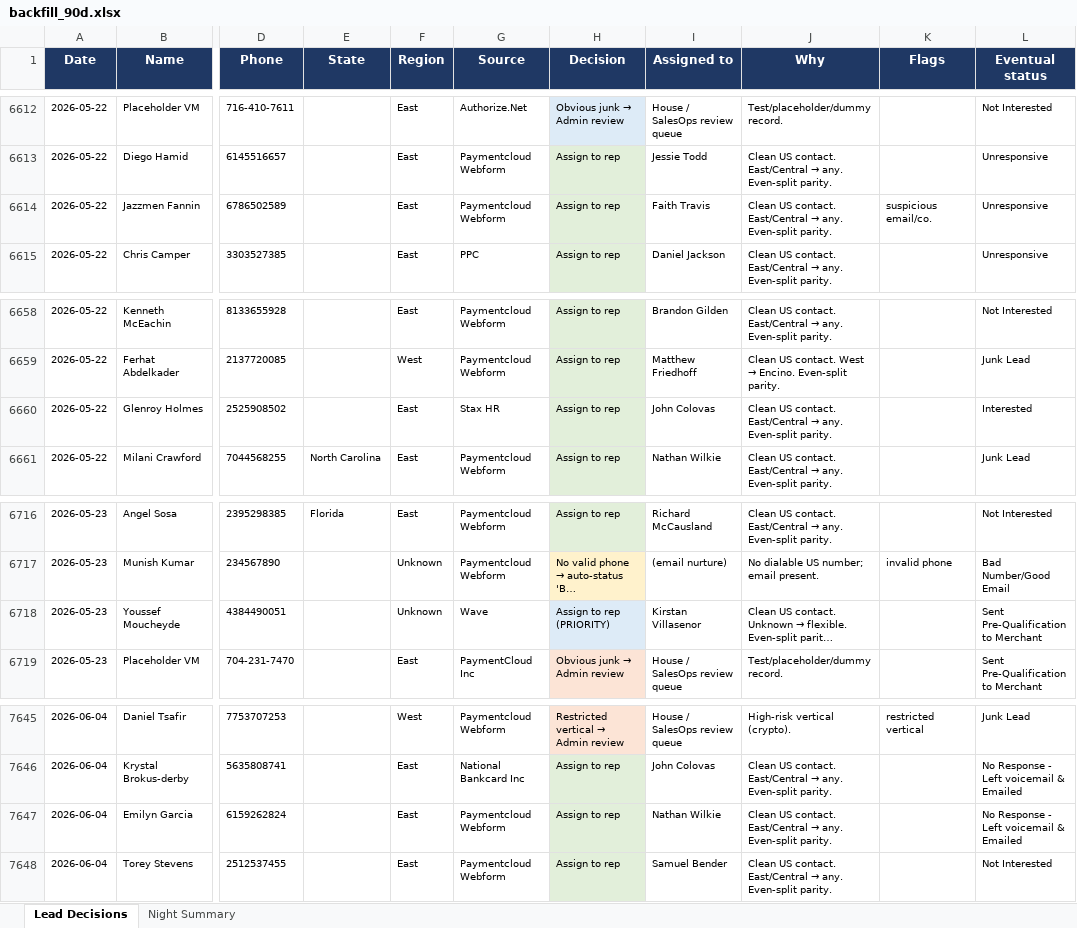
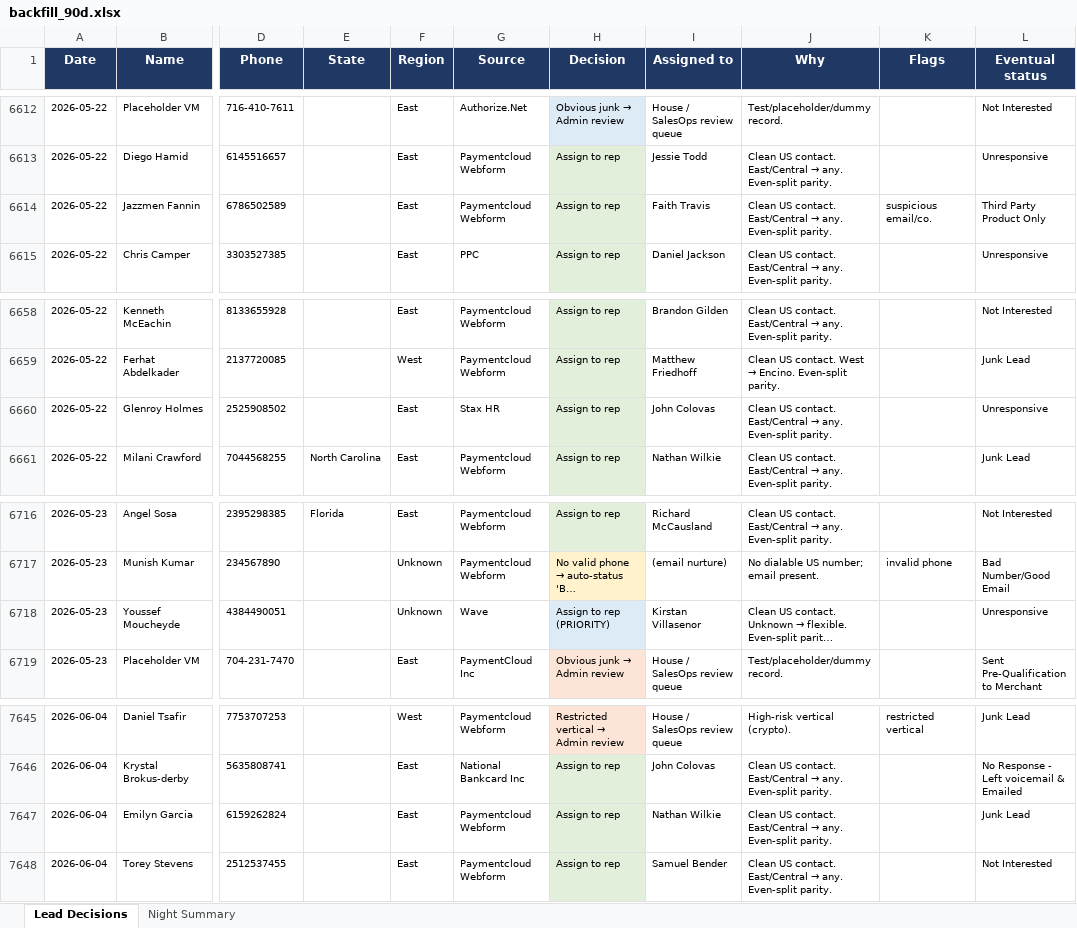
Before and after one commit to kurvnick/kurvpay-pcrep, an Excel workbook: logs/backfill_90d.xlsx, sheet Lead Decisions, drawn as a sheet; only a part is shown, gaps mark what is left out; long unchanged cells end in …; values as stored, in another font and other column widths than the file's, no borders; the diff names each change by its address in the sheet, - before the commit and + after, or states it on an @@ line.

Commit message:
Decision log 2026-06-08

```diff
--- a/logs/backfill_90d.xlsx (sheet Lead Decisions)
+++ b/logs/backfill_90d.xlsx (sheet Lead Decisions)
-L6614 (Eventual status): Unresponsive
+L6614 (Eventual status): Third Party Product Only
-L6660 (Eventual status): Interested
+L6660 (Eventual status): Unresponsive
-L6718 (Eventual status): Sent Pre-Qualification to Merchant
+L6718 (Eventual status): Unresponsive
-L7647 (Eventual status): No Response - Left voicemail & Emailed
+L7647 (Eventual status): Junk Lead
```
Also changed, not shown: sheet Night Summary.
